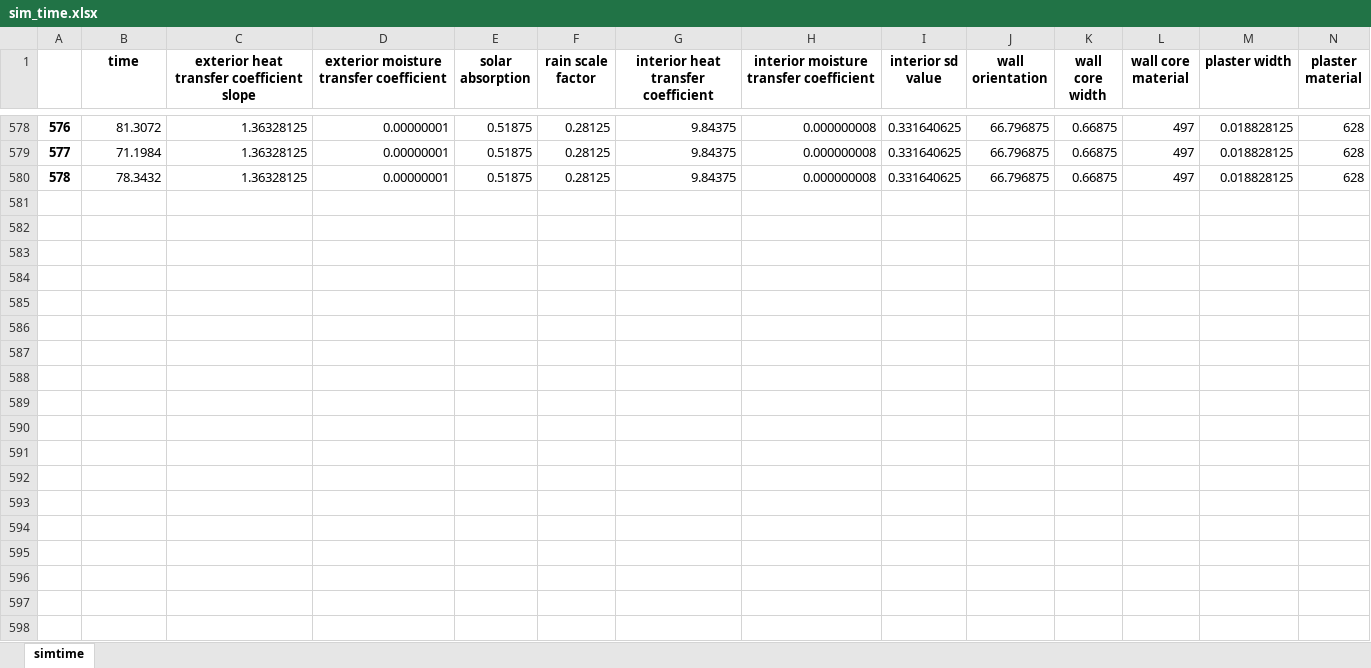
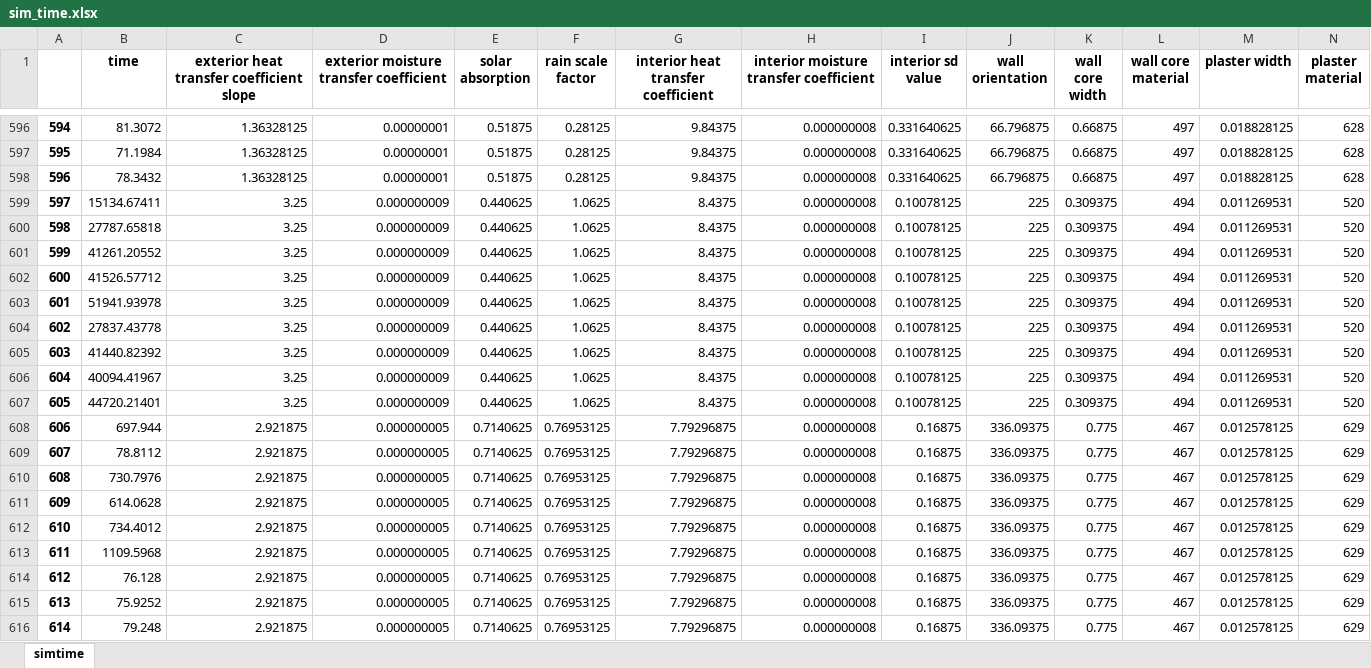
Before and after one commit to ribuild/delphin_6_automation, an Excel workbook: data_process/simtime_prediction/data/sim_time.xlsx, sheet simtime, drawn as a sheet; only a part is shown, gaps mark what is left out; values as stored, in another font and other column widths than the file's, no borders; rows hold the shown columns only; the diff covers the shown part only; the diff names each change by its address in the sheet, - before the commit and + after, or states it on an @@ line.

Commit message:
updated ML time prediction

```diff
--- a/data_process/simtime_prediction/data/sim_time.xlsx (sheet simtime)
+++ b/data_process/simtime_prediction/data/sim_time.xlsx (sheet simtime)
@@ column A renumbered between rows 545 and 598 @@
+row 599: 597 | 15134.67411 | 3.25 | 0.000000009 | 0.440625 | 1.0625 | 8.4375 | 0.000000008 | 0.10078125 | 225 | 0.309375 | 494 | 0.011269531 | 520
+row 600: 598 | 27787.65818 | 3.25 | 0.000000009 | 0.440625 | 1.0625 | 8.4375 | 0.000000008 | 0.10078125 | 225 | 0.309375 | 494 | 0.011269531 | 520
+row 601: 599 | 41261.20552 | 3.25 | 0.000000009 | 0.440625 | 1.0625 | 8.4375 | 0.000000008 | 0.10078125 | 225 | 0.309375 | 494 | 0.011269531 | 520
+row 602: 600 | 41526.57712 | 3.25 | 0.000000009 | 0.440625 | 1.0625 | 8.4375 | 0.000000008 | 0.10078125 | 225 | 0.309375 | 494 | 0.011269531 | 520
+row 603: 601 | 51941.93978 | 3.25 | 0.000000009 | 0.440625 | 1.0625 | 8.4375 | 0.000000008 | 0.10078125 | 225 | 0.309375 | 494 | 0.011269531 | 520
+row 604: 602 | 27837.43778 | 3.25 | 0.000000009 | 0.440625 | 1.0625 | 8.4375 | 0.000000008 | 0.10078125 | 225 | 0.309375 | 494 | 0.011269531 | 520
+row 605: 603 | 41440.82392 | 3.25 | 0.000000009 | 0.440625 | 1.0625 | 8.4375 | 0.000000008 | 0.10078125 | 225 | 0.309375 | 494 | 0.011269531 | 520
+row 606: 604 | 40094.41967 | 3.25 | 0.000000009 | 0.440625 | 1.0625 | 8.4375 | 0.000000008 | 0.10078125 | 225 | 0.309375 | 494 | 0.011269531 | 520
+row 607: 605 | 44720.21401 | 3.25 | 0.000000009 | 0.440625 | 1.0625 | 8.4375 | 0.000000008 | 0.10078125 | 225 | 0.309375 | 494 | 0.011269531 | 520
+row 608: 606 | 697.944 | 2.921875 | 0.000000005 | 0.7140625 | 0.76953125 | 7.79296875 | 0.000000008 | 0.16875 | 336.09375 | 0.775 | 467 | 0.012578125 | 629
+row 609: 607 | 78.8112 | 2.921875 | 0.000000005 | 0.7140625 | 0.76953125 | 7.79296875 | 0.000000008 | 0.16875 | 336.09375 | 0.775 | 467 | 0.012578125 | 629
+row 610: 608 | 730.7976 | 2.921875 | 0.000000005 | 0.7140625 | 0.76953125 | 7.79296875 | 0.000000008 | 0.16875 | 336.09375 | 0.775 | 467 | 0.012578125 | 629
+row 611: 609 | 614.0628 | 2.921875 | 0.000000005 | 0.7140625 | 0.76953125 | 7.79296875 | 0.000000008 | 0.16875 | 336.09375 | 0.775 | 467 | 0.012578125 | 629
+row 612: 610 | 734.4012 | 2.921875 | 0.000000005 | 0.7140625 | 0.76953125 | 7.79296875 | 0.000000008 | 0.16875 | 336.09375 | 0.775 | 467 | 0.012578125 | 629
+row 613: 611 | 1109.5968 | 2.921875 | 0.000000005 | 0.7140625 | 0.76953125 | 7.79296875 | 0.000000008 | 0.16875 | 336.09375 | 0.775 | 467 | 0.012578125 | 629
+row 614: 612 | 76.128 | 2.921875 | 0.000000005 | 0.7140625 | 0.76953125 | 7.79296875 | 0.000000008 | 0.16875 | 336.09375 | 0.775 | 467 | 0.012578125 | 629
+row 615: 613 | 75.9252 | 2.921875 | 0.000000005 | 0.7140625 | 0.76953125 | 7.79296875 | 0.000000008 | 0.16875 | 336.09375 | 0.775 | 467 | 0.012578125 | 629
+row 616: 614 | 79.248 | 2.921875 | 0.000000005 | 0.7140625 | 0.76953125 | 7.79296875 | 0.000000008 | 0.16875 | 336.09375 | 0.775 | 467 | 0.012578125 | 629
```
Also changed, not shown: 45 added rows elsewhere in this sheet, 2 other files.
